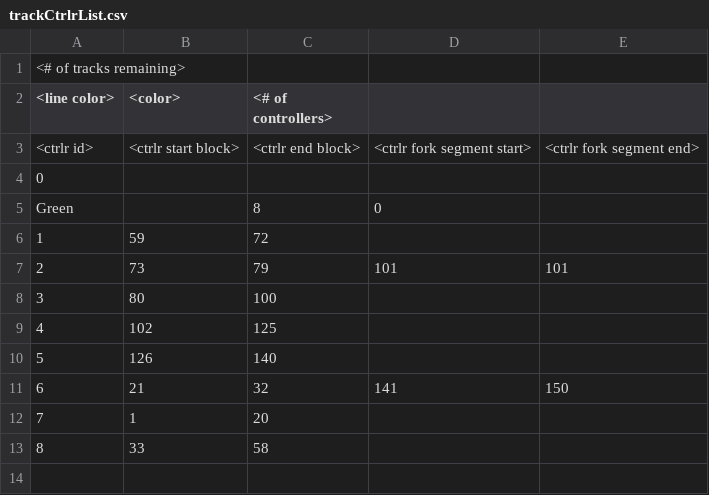
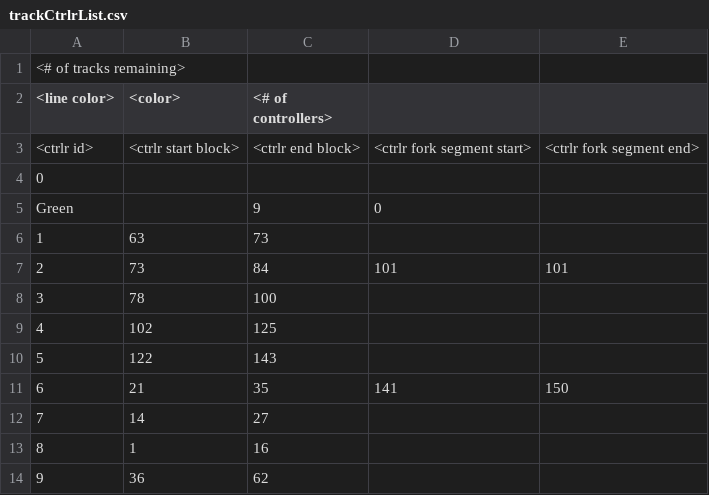
Before and after one commit to michaelplazek/on-track, a CSV file: Utils/src/utils/plc/trackCtrlrList.csv, drawn as a sheet; removed rows and columns are numbered as before the commit, all else as after; the diff names each change by its address in the sheet, - before the commit and + after, or states it on an @@ line.

```diff
--- a/Utils/src/utils/plc/trackCtrlrList.csv
+++ b/Utils/src/utils/plc/trackCtrlrList.csv
-C5 (<# of controllers>): 8
+C5 (<# of controllers>): 9
-row 6: 1 | 59 | 72
+row 6: 1 | 63 | 73
-C7 (<# of controllers>): 79
+C7 (<# of controllers>): 84
-B8 (<color>): 80
+B8 (<color>): 78
-row 10: 5 | 126 | 140
+row 10: 5 | 122 | 143
-C11 (<# of controllers>): 32
+C11 (<# of controllers>): 35
+row 12: 7 | 14 | 27
@@ column A (<line color>) renumbered in row 13 @@
-C13 (<# of controllers>): 20
+C13 (<# of controllers>): 16
-row 13: 8 | 33 | 58
+row 14: 9 | 36 | 62
```
Also changed, not shown: 6 other files.
